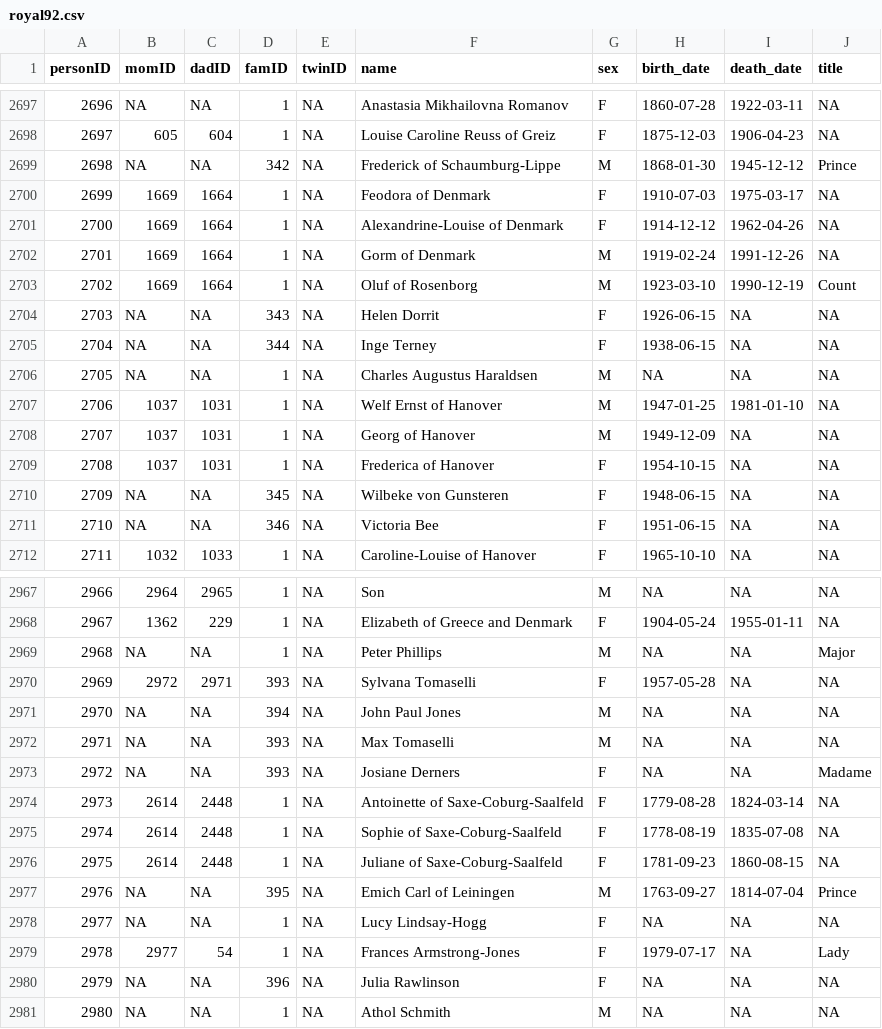
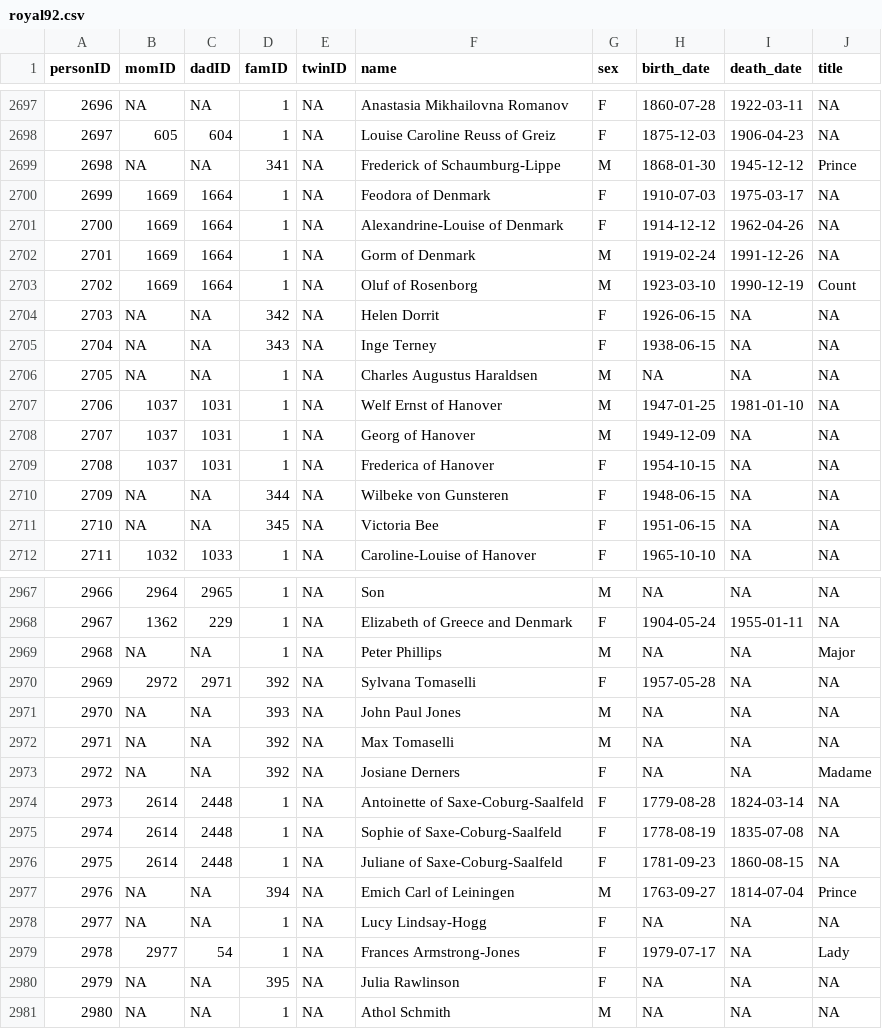
Before and after one commit to R-Computing-Lab/tidygedcom, a CSV file: data-raw/royal92/royal92.csv, drawn as a sheet; only a part is shown, gaps mark what is left out; the diff covers the shown part only.

```diff
--- a/data-raw/royal92/royal92.csv
+++ b/data-raw/royal92/royal92.csv
@@ -2698,3 +2698,3 @@ personID,momID,dadID,famID,twinID,name,sex,birth_date,death_date,title
 2697,605,604,1,NA,Louise Caroline Reuss of Greiz,F,1875-12-03,1906-04-23,NA
-2698,NA,NA,342,NA,Frederick of Schaumburg-Lippe,M,1868-01-30,1945-12-12,Prince
+2698,NA,NA,341,NA,Frederick of Schaumburg-Lippe,M,1868-01-30,1945-12-12,Prince
 2699,1669,1664,1,NA,Feodora of Denmark,F,1910-07-03,1975-03-17,NA
@@ -2703,4 +2703,4 @@ personID,momID,dadID,famID,twinID,name,sex,birth_date,death_date,title
 2702,1669,1664,1,NA,Oluf of Rosenborg,M,1923-03-10,1990-12-19,Count
-2703,NA,NA,343,NA,Helen Dorrit,F,1926-06-15,NA,NA
-2704,NA,NA,344,NA,Inge Terney,F,1938-06-15,NA,NA
+2703,NA,NA,342,NA,Helen Dorrit,F,1926-06-15,NA,NA
+2704,NA,NA,343,NA,Inge Terney,F,1938-06-15,NA,NA
 2705,NA,NA,1,NA,Charles Augustus Haraldsen,M,NA,NA,NA
@@ -2709,4 +2709,4 @@ personID,momID,dadID,famID,twinID,name,sex,birth_date,death_date,title
 2708,1037,1031,1,NA,Frederica of Hanover,F,1954-10-15,NA,NA
-2709,NA,NA,345,NA,Wilbeke von Gunsteren,F,1948-06-15,NA,NA
-2710,NA,NA,346,NA,Victoria Bee,F,1951-06-15,NA,NA
+2709,NA,NA,344,NA,Wilbeke von Gunsteren,F,1948-06-15,NA,NA
+2710,NA,NA,345,NA,Victoria Bee,F,1951-06-15,NA,NA
 2711,1032,1033,1,NA,Caroline-Louise of Hanover,F,1965-10-10,NA,NA
@@ -2969,6 +2969,6 @@ personID,momID,dadID,famID,twinID,name,sex,birth_date,death_date,title
 2968,NA,NA,1,NA,Peter Phillips,M,NA,NA,Major
-2969,2972,2971,393,NA,Sylvana Tomaselli,F,1957-05-28,NA,NA
-2970,NA,NA,394,NA,John Paul Jones,M,NA,NA,NA
-2971,NA,NA,393,NA,Max Tomaselli,M,NA,NA,NA
-2972,NA,NA,393,NA,Josiane Derners,F,NA,NA,Madame
+2969,2972,2971,392,NA,Sylvana Tomaselli,F,1957-05-28,NA,NA
+2970,NA,NA,393,NA,John Paul Jones,M,NA,NA,NA
+2971,NA,NA,392,NA,Max Tomaselli,M,NA,NA,NA
+2972,NA,NA,392,NA,Josiane Derners,F,NA,NA,Madame
 2973,2614,2448,1,NA,Antoinette of Saxe-Coburg-Saalfeld,F,1779-08-28,1824-03-14,NA
@@ -2976,6 +2976,6 @@ personID,momID,dadID,famID,twinID,name,sex,birth_date,death_date,title
 2975,2614,2448,1,NA,Juliane of Saxe-Coburg-Saalfeld,F,1781-09-23,1860-08-15,NA
-2976,NA,NA,395,NA,Emich Carl of Leiningen,M,1763-09-27,1814-07-04,Prince
+2976,NA,NA,394,NA,Emich Carl of Leiningen,M,1763-09-27,1814-07-04,Prince
 2977,NA,NA,1,NA,Lucy Lindsay-Hogg,F,NA,NA,NA
 2978,2977,54,1,NA,Frances Armstrong-Jones,F,1979-07-17,NA,Lady
-2979,NA,NA,396,NA,Julia Rawlinson,F,NA,NA,NA
+2979,NA,NA,395,NA,Julia Rawlinson,F,NA,NA,NA
 2980,NA,NA,1,NA,Athol Schmith,M,NA,NA,NA
```
Also changed, not shown: 54 edited cells elsewhere in this file, 2 other files.
